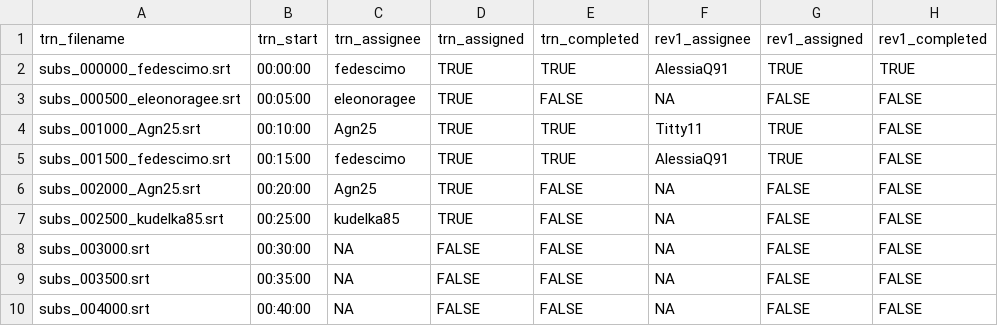
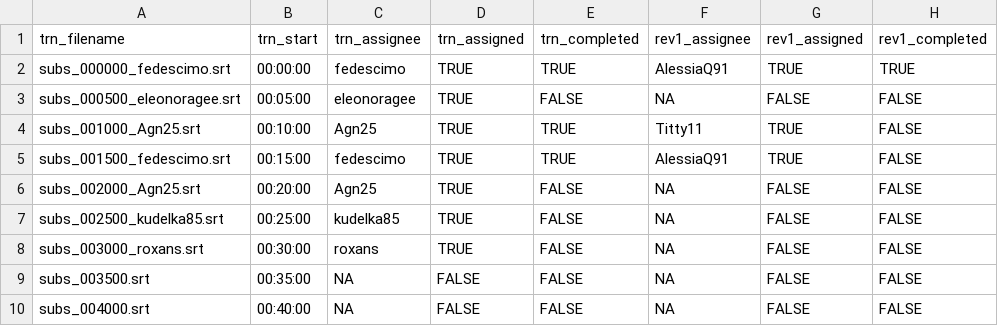
Before and after one commit to sturiandre/av_it_subs, a CSV file: subs/gymix/zz_avanzamento.csv, drawn as a sheet; only a part is shown; the diff names each change by its address in the sheet, - before the commit and + after, or states it on an @@ line.

```diff
--- a/subs/gymix/zz_avanzamento.csv
+++ b/subs/gymix/zz_avanzamento.csv
-A8: subs_003000.srt
+A8: subs_003000_roxans.srt
-C8: NA
+C8: roxans
-D8: FALSE
+D8: TRUE
```
Also changed, not shown: 1 other file.
